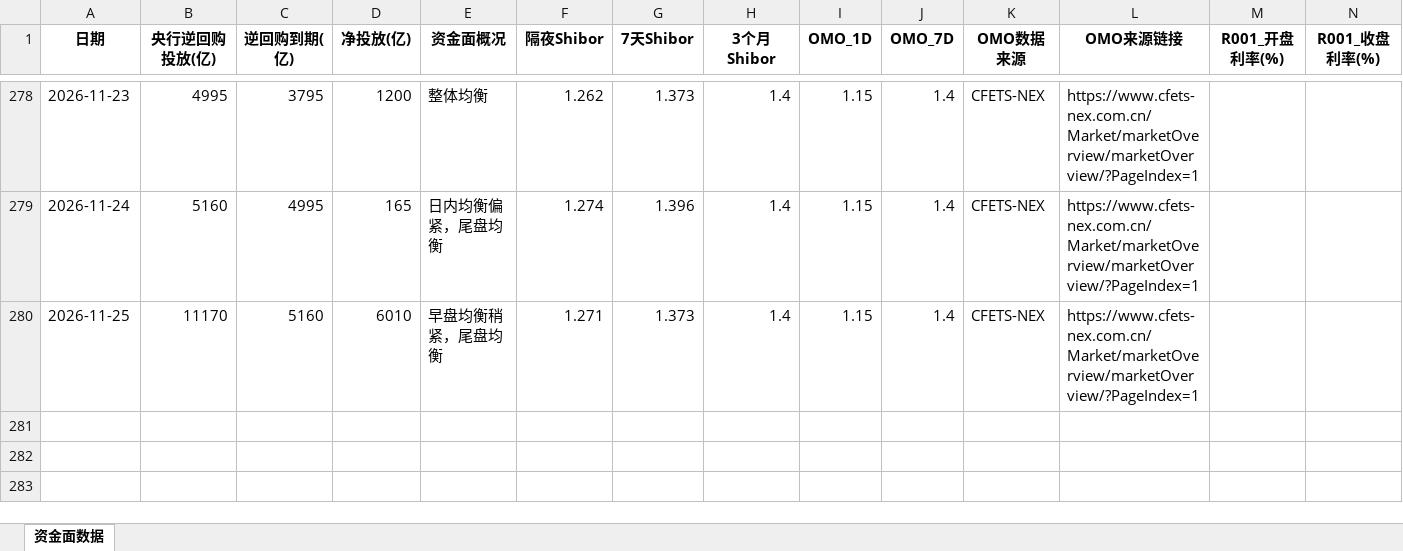
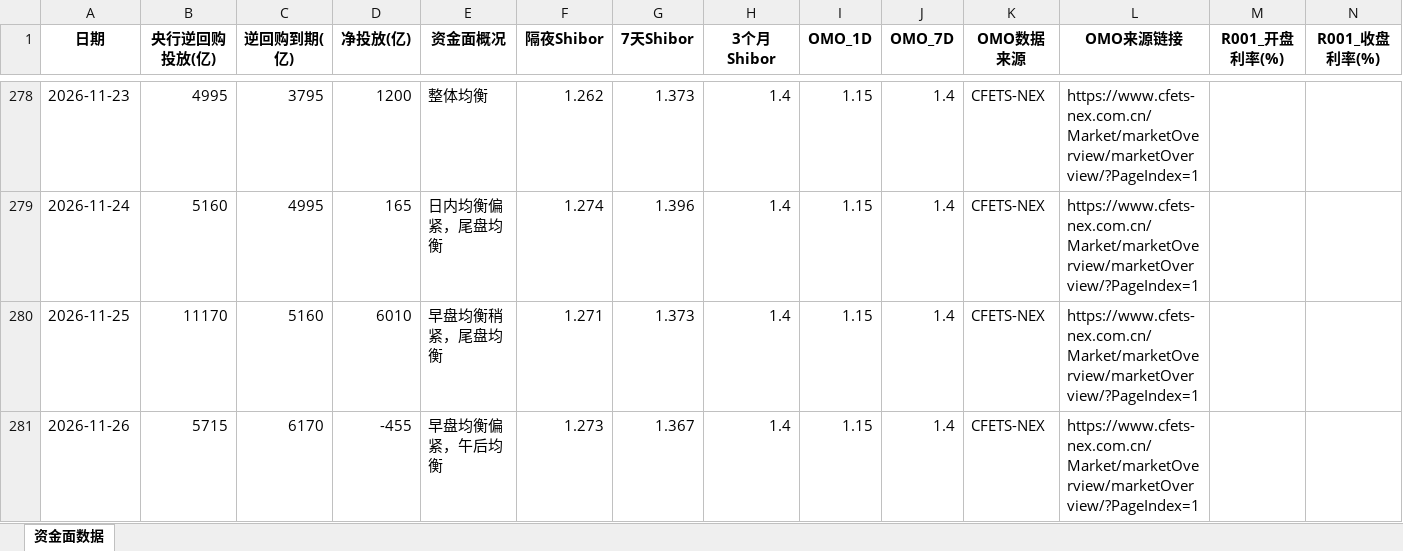
Before and after one commit to GenimiWorkcola/monitor, an Excel workbook: rmb_liquidity/liquidity_data.xlsx, sheet 资金面数据, drawn as a sheet; only a part is shown, gaps mark what is left out; values as stored, in another font and other column widths than the file's, no borders; rows hold the shown columns only; the diff names each change by its address in the sheet, - before the commit and + after, or states it on an @@ line.

```diff
--- a/rmb_liquidity/liquidity_data.xlsx (sheet 资金面数据)
+++ b/rmb_liquidity/liquidity_data.xlsx (sheet 资金面数据)
+row 281: 2026-11-26 | 5715 | 6170 | -455 | 早盘均衡偏紧，午后均衡 | 1.273 | 1.367 | 1.4 | 1.15 | 1.4 | CFETS-NEX | https://www.cfets-nex.com.cn/Market/marketOverview/marketOverview/?PageIndex=1
```
Also changed, not shown: usd_liquidity/imply.xlsx, 8 other files.
